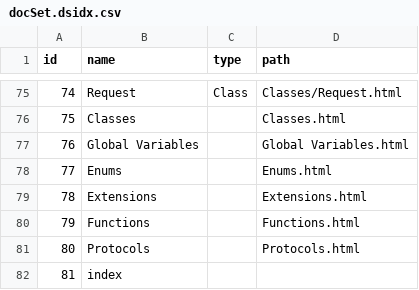
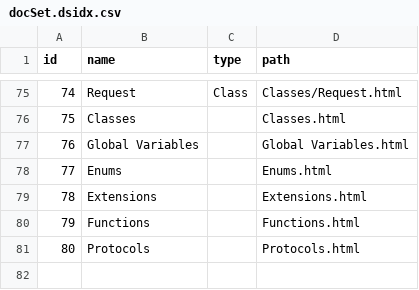
Before and after one commit to realm/jazzy, a CSV file: spec/integration_specs/document_alamofire/after/docs/Alamofire.docset/Contents/Resources/docSet.dsidx.csv, drawn as a sheet; only a part is shown, gaps mark what is left out.

Commit message:
[IntegrationSpecs] Update for the removal of the index from the docset search index

```diff
--- a/spec/integration_specs/document_alamofire/after/docs/Alamofire.docset/Contents/Resources/docSet.dsidx.csv
+++ b/spec/integration_specs/document_alamofire/after/docs/Alamofire.docset/Contents/Resources/docSet.dsidx.csv
@@ -81,2 +81 @@ id,name,type,path
 80,Protocols,,Protocols.html
-81,index,,
```
Also changed, not shown: spec/integration_specs/misc_jazzy_features/after/docs/MiscJazzyFeatures.docset/Contents/Resources/docSet.dsidx.csv.
